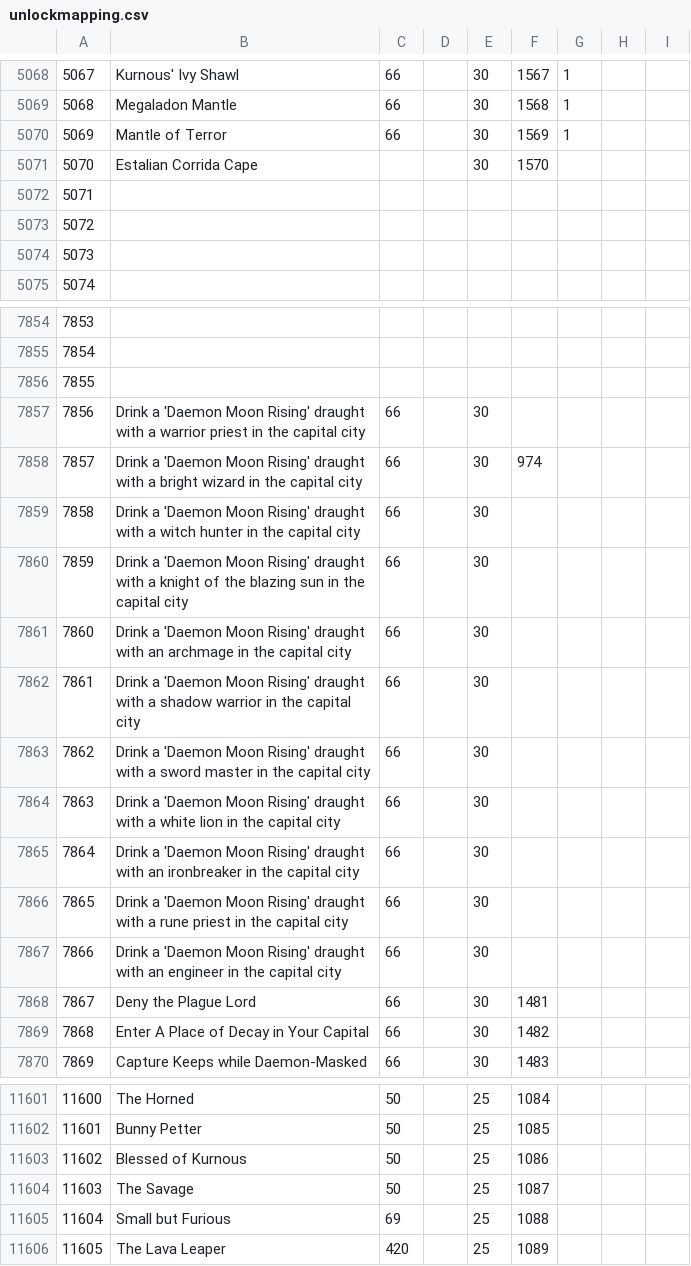
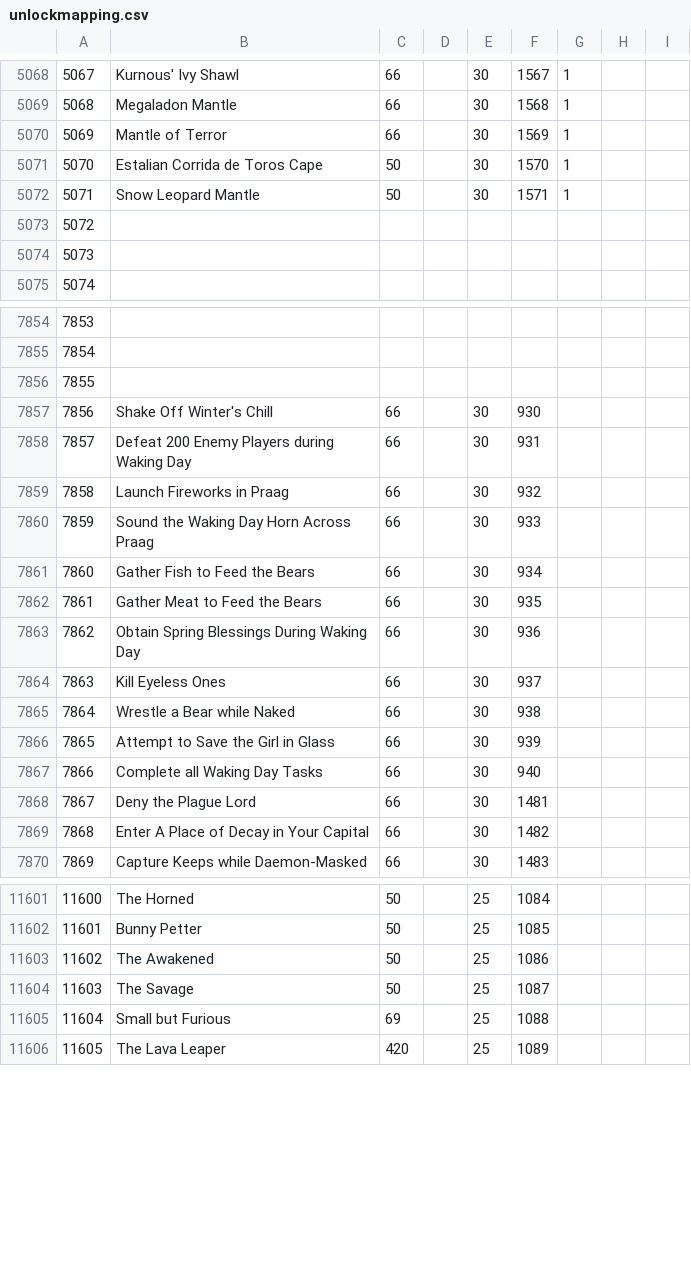
Before and after one commit to xyeppp/RoR-Interface, a CSV file: interface/interfacecore/tome/unlockmapping.csv, drawn as a sheet; only a part is shown, gaps mark what is left out; the diff covers the shown part only; the diff names each change by its address in the sheet, - before the commit and + after, or states it on an @@ line.

```diff
--- a/interface/interfacecore/tome/unlockmapping.csv
+++ b/interface/interfacecore/tome/unlockmapping.csv
-B5071: Estalian Corrida Cape
+B5071: Estalian Corrida de Toros Cape
-C5071:C5072: (empty)
+C5071:C5072: 50
-G5071:G5072: (empty)
+G5071:G5072: 1
-B5072: (empty)
+B5072: Snow Leopard Mantle
-E5072: (empty)
+E5072: 30
-F5072: (empty)
+F5072: 1571
-B7857: Drink a 'Daemon Moon Rising' draught with a warrior priest in the capital city
+B7857: Shake Off Winter's Chill
-F7857: (empty)
+F7857: 930
-B7858: Drink a 'Daemon Moon Rising' draught with a bright wizard in the capital city
+B7858: Defeat 200 Enemy Players during Waking Day
-F7858: 974
+F7858: 931
-B7859: Drink a 'Daemon Moon Rising' draught with a witch hunter in the capital city
+B7859: Launch Fireworks in Praag
-F7859: (empty)
+F7859: 932
-B7860: Drink a 'Daemon Moon Rising' draught with a knight of the blazing sun in the capital city
+B7860: Sound the Waking Day Horn Across Praag
-F7860: (empty)
+F7860: 933
-B7861: Drink a 'Daemon Moon Rising' draught with an archmage in the capital city
+B7861: Gather Fish to Feed the Bears
-F7861: (empty)
+F7861: 934
-B7862: Drink a 'Daemon Moon Rising' draught with a shadow warrior in the capital city
+B7862: Gather Meat to Feed the Bears
-F7862: (empty)
+F7862: 935
-B7863: Drink a 'Daemon Moon Rising' draught with a sword master in the capital city
+B7863: Obtain Spring Blessings During Waking Day
-F7863: (empty)
+F7863: 936
-B7864: Drink a 'Daemon Moon Rising' draught with a white lion in the capital city
+B7864: Kill Eyeless Ones
-F7864: (empty)
+F7864: 937
-B7865: Drink a 'Daemon Moon Rising' draught with an ironbreaker in the capital city
+B7865: Wrestle a Bear while Naked
-F7865: (empty)
+F7865: 938
-B7866: Drink a 'Daemon Moon Rising' draught with a rune priest in the capital city
+B7866: Attempt to Save the Girl in Glass
-F7866: (empty)
+F7866: 939
-B7867: Drink a 'Daemon Moon Rising' draught with an engineer in the capital city
+B7867: Complete all Waking Day Tasks
-F7867: (empty)
+F7867: 940
-B11603: Blessed of Kurnous
+B11603: The Awakened
```
Also changed, not shown: 16 edited cells elsewhere in this file, interface/interfacecore/tome/achievements/entry.csv, interface/interfacecore/tome/achievements/subtypes.csv, 37 other files.
